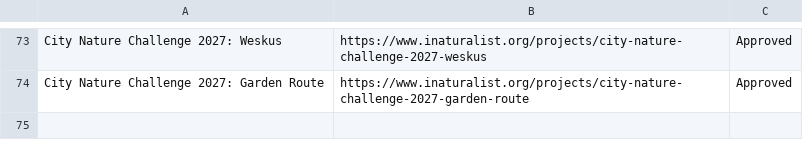
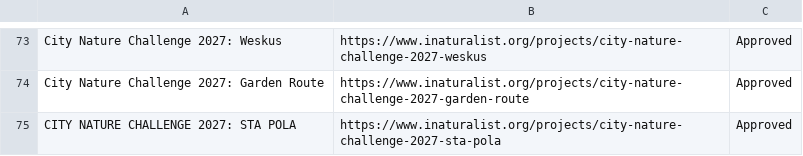
Before and after one commit to alisonkestrel22/cnc-boundary-checker, a CSV file: projects.csv, drawn as a sheet; only a part is shown, gaps mark what is left out.

Commit message:
Add CITY NATURE CHALLENGE 2027: STA POLA
Saved from the boundary check page by lbrody-cas.

```diff
--- a/projects.csv
+++ b/projects.csv
@@ -74 +74,2 @@ City Nature Challenge 2027:  Weskus,https://www.inaturalist.org/projects/city-na
 City Nature Challenge 2027: Garden Route,https://www.inaturalist.org/projects/city-nature-challenge-2027-garden-route,Approved
+CITY NATURE CHALLENGE 2027: STA POLA,https://www.inaturalist.org/projects/city-nature-challenge-2027-sta-pola,Approved
```
Also changed, not shown: 1 other file.
